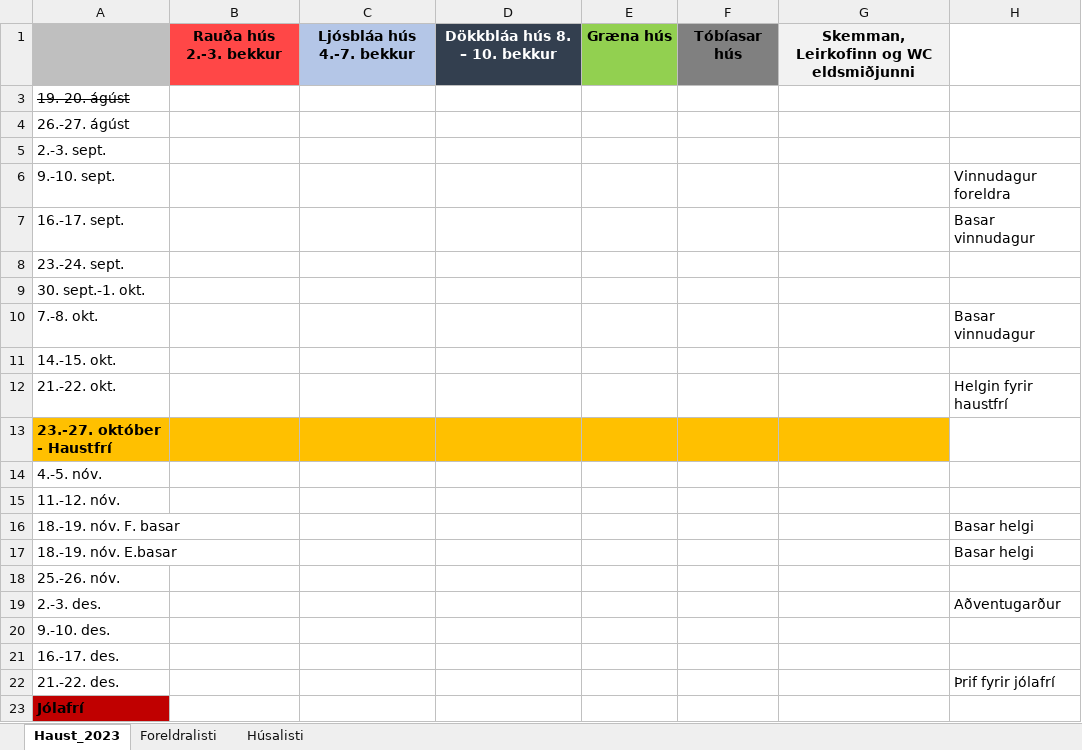
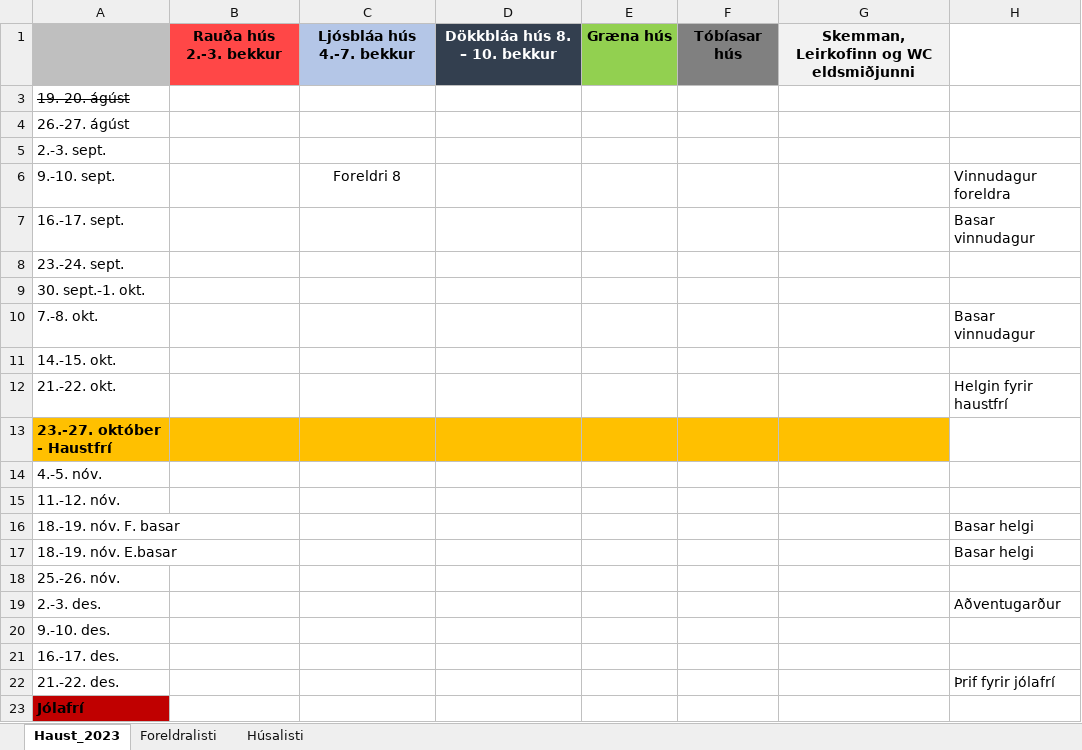
Before and after one commit to bjoernls/-rifalisti, an Excel workbook: Testgögn.xlsx, sheet Haust_2023, drawn as a sheet; values as stored, in another font and other column widths than the file's, no borders; the diff names each change by its address in the sheet, - before the commit and + after, or states it on an @@ line.

```diff
--- a/Testgögn.xlsx (sheet Haust_2023)
+++ b/Testgögn.xlsx (sheet Haust_2023)
-C6: (empty)
+C6: Foreldri 8
```
Also changed, not shown: 3 other files.
